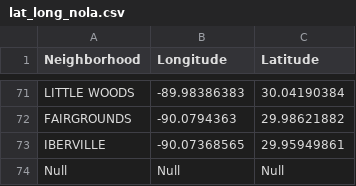
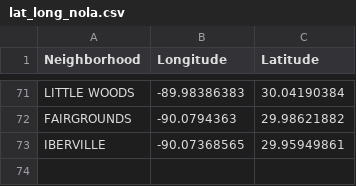
Before and after one commit to vixnrose/Coursera_Capstone, a CSV file: lat_long_nola.csv, drawn as a sheet; only a part is shown, gaps mark what is left out.

Commit message:
Update lat_long_nola.csv

```diff
--- a/lat_long_nola.csv
+++ b/lat_long_nola.csv
@@ -73,2 +73 @@ FAIRGROUNDS,-90.0794363,29.98621882
 IBERVILLE,-90.07368565,29.95949861
-Null,Null,Null
```
